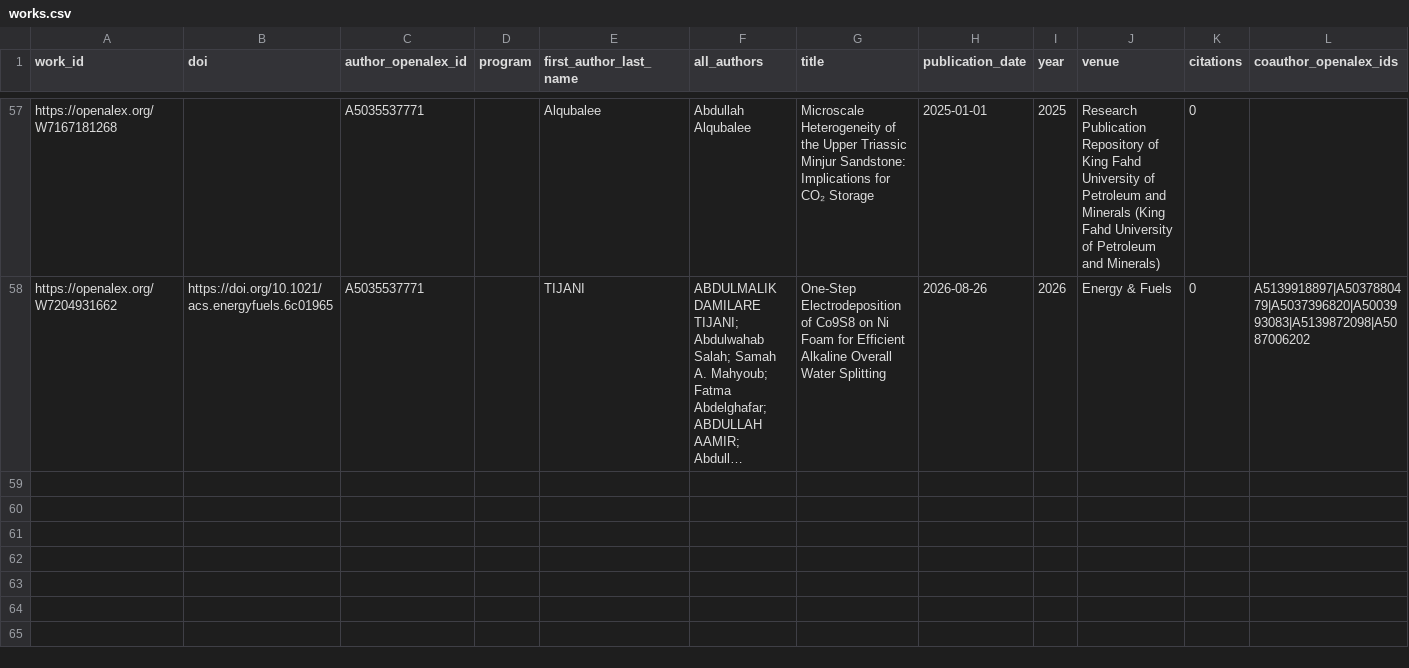
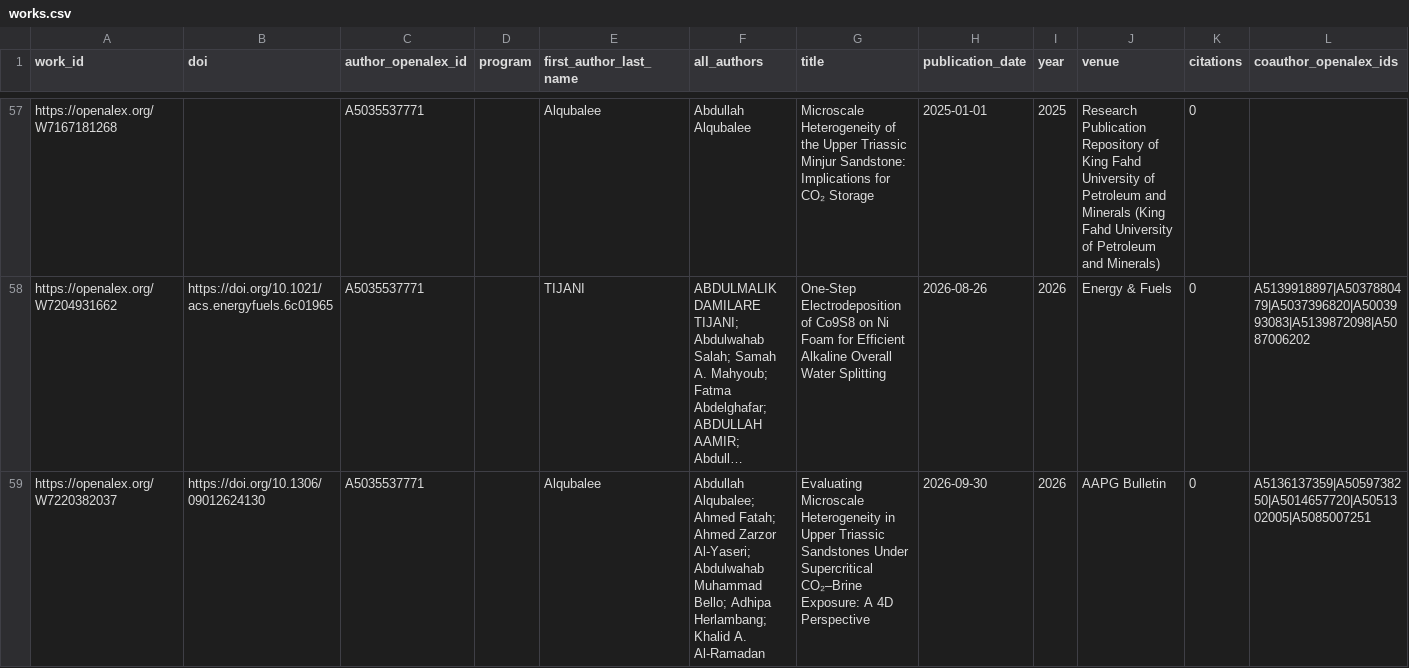
Before and after one commit to digitalgeosciences/idb, a CSV file: data/works.csv, drawn as a sheet; only a part is shown, gaps mark what is left out; long unchanged cells end in …; the diff names each change by its address in the sheet, - before the commit and + after, or states it on an @@ line.

```diff
--- a/data/works.csv
+++ b/data/works.csv
+row 59: https://openalex.org/W7220382037 | https://doi.org/10.1306/09012624130 | A5035537771 |  | Alqubalee | Abdullah Alqubalee; Ahmed Fatah; Ahmed Zarzor Al-Yaseri; Abdulwahab Muhammad Bello; Adhipa Herlambang; Khalid A. Al-Ramadan | Evaluating Microscale Heterogeneity in Upper Triassic Sandstones Under Supercritical CO₂–Brine Exposure: A 4D Perspective | 2026-09-30 | 2026 | AAPG Bulletin | 0 | A5136137359|A5059738250|A5014657720|A5051302005|A5085007251
```
Also changed, not shown: data/config/authors-source.csv, data/work_institutions.csv, 8 other files.
